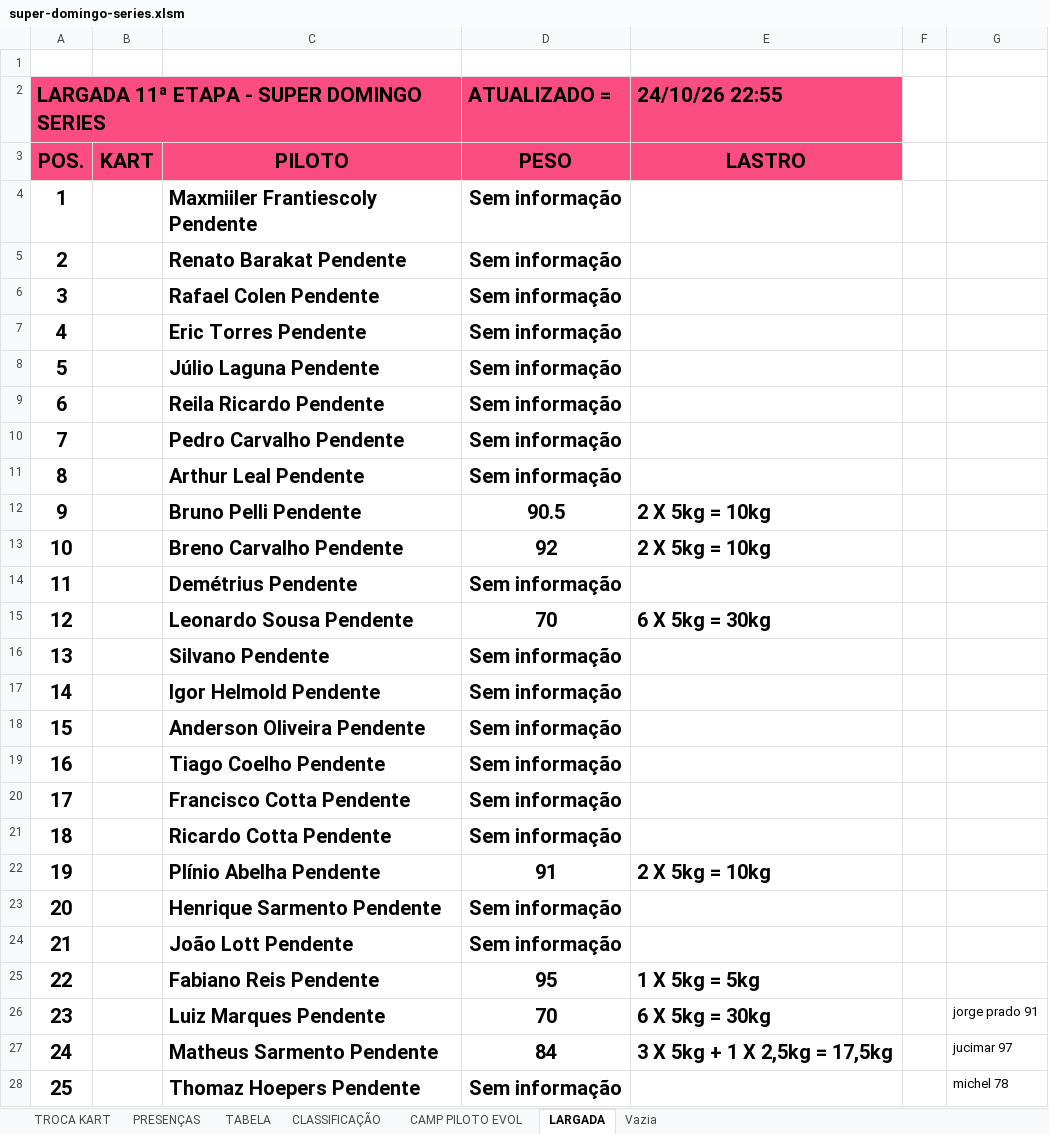
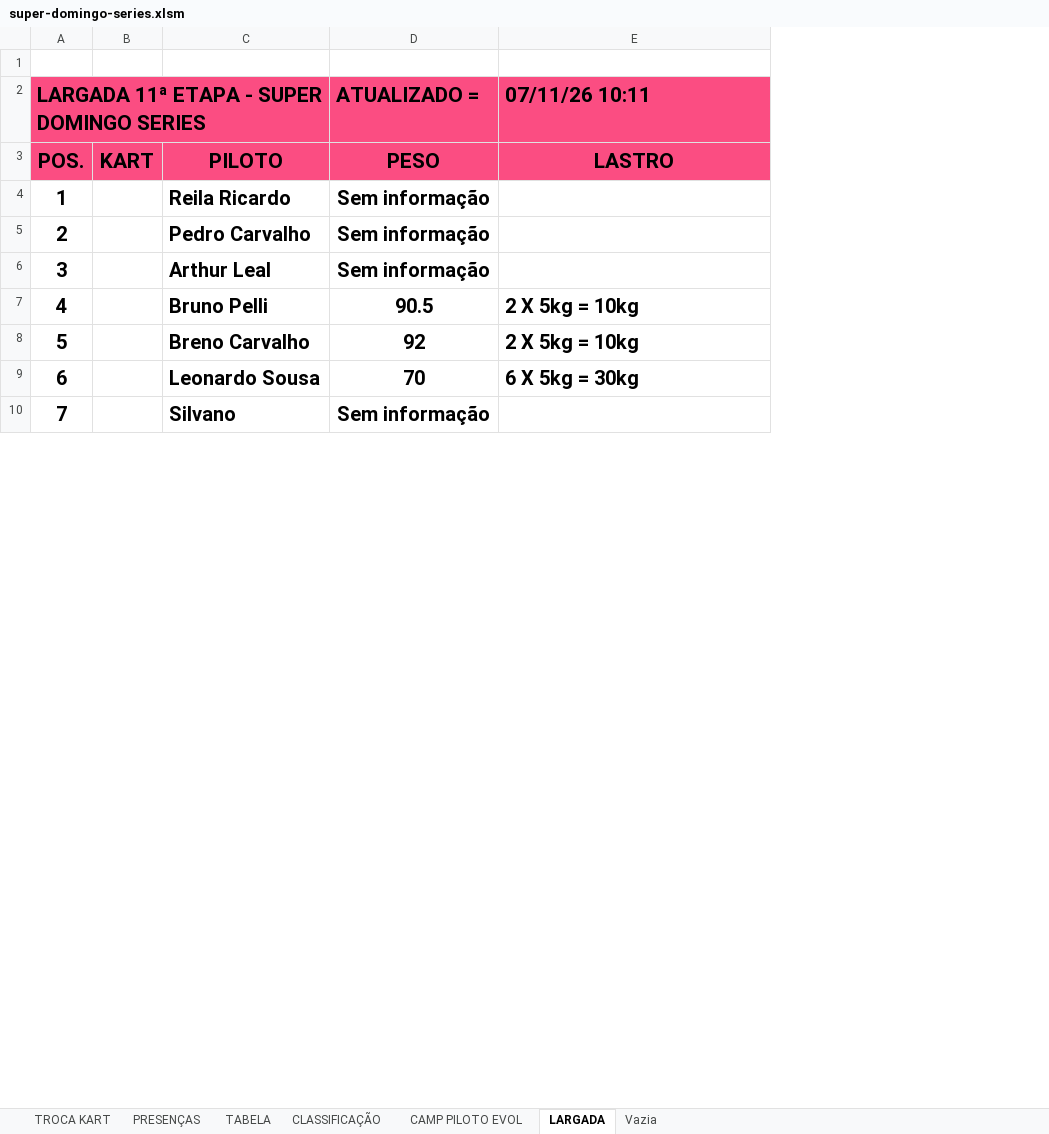
Before and after one commit to defariaaparecido/campeonatos-kart, an Excel workbook: super-domingo-series.xlsm, sheet LARGADA, drawn as a sheet; only a part is shown; values as stored, in another font and other column widths than the file's, no borders; charts and pictures and conditional formats not drawn; removed rows and columns are numbered as before the commit, all else as after; the diff covers the shown part only; the diff names each change by its address in the sheet, - before the commit and + after, or states it on an @@ line.

```diff
--- a/super-domingo-series.xlsm (sheet LARGADA)
+++ b/super-domingo-series.xlsm (sheet LARGADA)
-column C, row 3: PILOTO; rows 9-13: Reila Ricardo Pendente | Pedro Carvalho Pendente | Arthur Leal Pendente | Bruno Pelli Pendente | Breno Carvalho Pendente; rows 15-16: Leonardo Sousa Pendente | Silvano Pendente
+column C, rows 3-10: PILOTO | Reila Ricardo | Pedro Carvalho | Arthur Leal | Bruno Pelli | Breno Carvalho | Leonardo Sousa | Silvano
-column F, empty
-column G, empty
-E2: 24/10/26 22:55
+E2: 07/11/26 10:11
-row 4: 1 |  | Maxmiiler Frantiescoly Pendente | Sem informação
-row 5: 2 |  | Renato Barakat Pendente | Sem informação
-row 6: 3 |  | Rafael Colen Pendente | Sem informação
-row 7: 4 |  | Eric Torres Pendente | Sem informação
-row 8: 5 |  | Júlio Laguna Pendente | Sem informação
@@ column A renumbered from row 4 down @@
-row 14: 11 |  | Demétrius Pendente | Sem informação
-row 17: 14 |  | Igor Helmold Pendente | Sem informação
-row 18: 15 |  | Anderson Oliveira Pendente | Sem informação
-row 19: 16 |  | Tiago Coelho Pendente | Sem informação
-row 20: 17 |  | Francisco Cotta Pendente | Sem informação
-row 21: 18 |  | Ricardo Cotta Pendente | Sem informação
-row 22: 19 |  | Plínio Abelha Pendente | 91 | 2 X 5kg = 10kg
-row 23: 20 |  | Henrique Sarmento Pendente | Sem informação
-row 24: 21 |  | João Lott Pendente | Sem informação
-row 25: 22 |  | Fabiano Reis Pendente | 95 | 1 X 5kg = 5kg
-row 26: 23 |  | Luiz Marques Pendente | 70 | 6 X 5kg = 30kg |  | jorge prado 91
-row 27: 24 |  | Matheus Sarmento Pendente | 84 | 3 X 5kg + 1 X 2,5kg = 17,5kg |  | jucimar 97
-row 28: 25 |  | Thomaz Hoepers Pendente | Sem informação |  |  | michel 78
```
Also changed, not shown: 2 removed rows and 17 edited cells elsewhere in this sheet, sheet CAMP PILOTO EVOL, charts or pictures, super-domingo-pro.xlsm.
